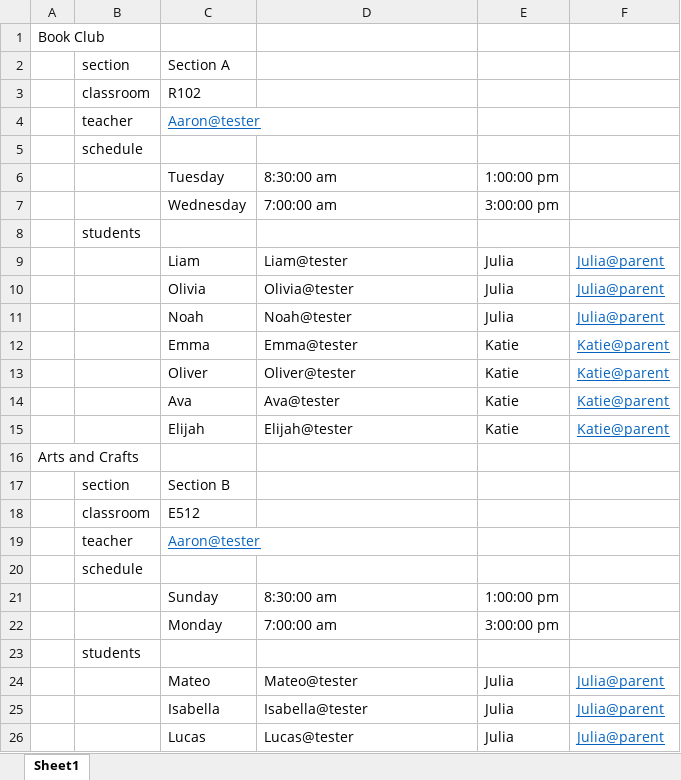
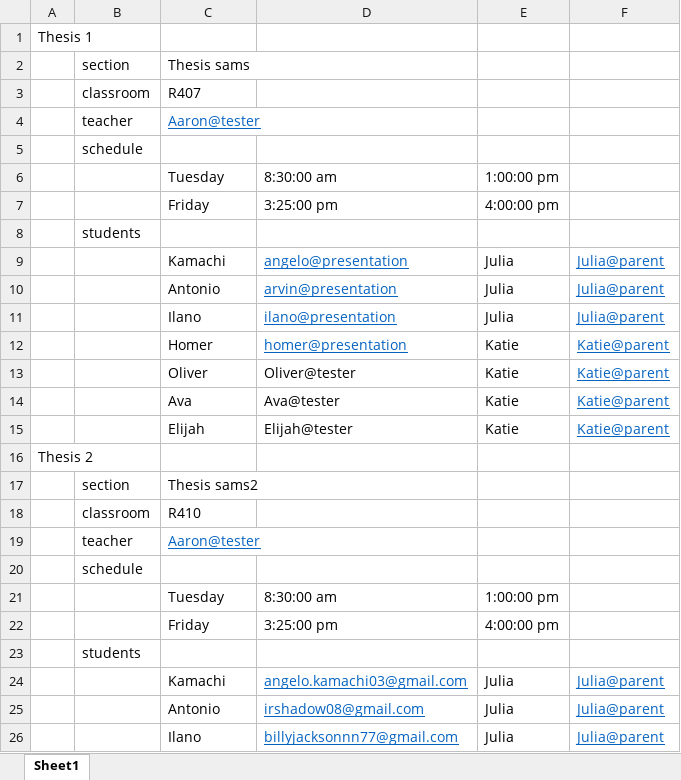
Before and after one commit to kamachi-dev/sams, an Excel workbook: public/Book1.xlsx, sheet Sheet1, drawn as a sheet; only a part is shown; values as stored, in another font and other column widths than the file's, no borders; removed rows and columns are numbered as before the commit, all else as after; the diff covers the shown part only; the diff names each change by its address in the sheet, - before the commit and + after, or states it on an @@ line.

```diff
--- a/public/Book1.xlsx (sheet Sheet1)
+++ b/public/Book1.xlsx (sheet Sheet1)
-A1: Book Club
+A1: Thesis 1
-C2: Section A
+C2: Thesis sams
-C3: R102
+C3: R407
-row 7:  |  | Wednesday | 7:00:00 am | 3:00:00 pm
+row 7:  |  | Friday | 3:25:00 pm | 4:00:00 pm
-C9: Liam
+C9: Kamachi
-D9: Liam@tester
+D9: angelo@presentation
@@ D9:D12 underline: off → on, text colour: black → #0563C1 @@
-C10: Olivia
+C10: Antonio
-D10: Olivia@tester
+D10: arvin@presentation
-C11: Noah
+C11: Ilano
-D11: Noah@tester
+D11: ilano@presentation
-C12: Emma
+C12: Homer
-D12: Emma@tester
+D12: homer@presentation
-A16: Arts and Crafts
+A16: Thesis 2
-C17: Section B
+C17: Thesis sams2
-C18: E512
+C18: R410
-C21: Sunday
+C21: Tuesday
-row 22:  |  | Monday | 7:00:00 am | 3:00:00 pm
+row 22:  |  | Friday | 3:25:00 pm | 4:00:00 pm
+row 24:  |  | Kamachi | angelo.kamachi03@gmail.com | Julia | Julia@parent
-C25: Mateo
+C25: Antonio
-D25: Mateo@tester
+D25: irshadow08@gmail.com
@@ D25:D26 underline: off → on, text colour: black → #0563C1 @@
-C26: Isabella
+C26: Ilano
-D26: Isabella@tester
+D26: billyjacksonnn77@gmail.com
-row 26:  |  | Lucas | Lucas@tester | Julia | Julia@parent
```
Also changed, not shown: 17 removed rows, 8 edited cells and cell formats elsewhere in this sheet, 2 other files.
